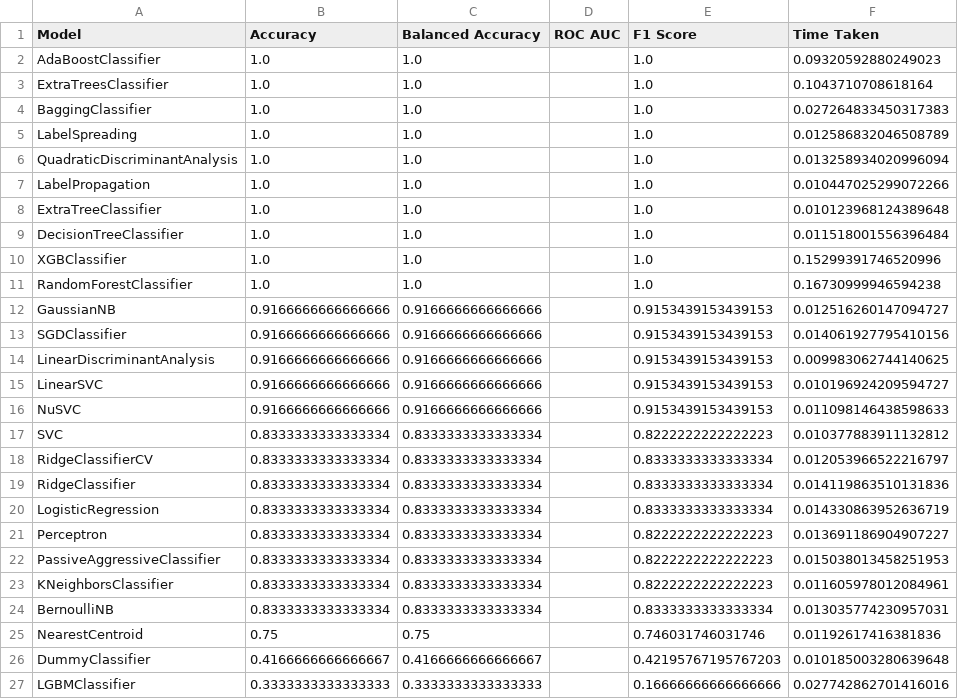
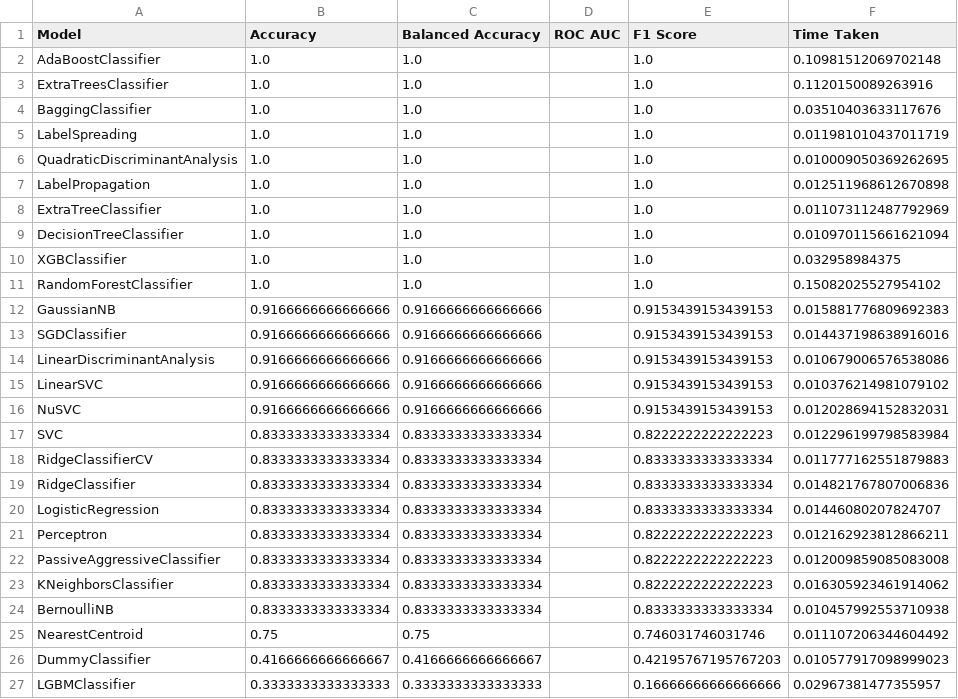
Before and after one commit to Ebenco36/MyBioinformaticsProjectCode, a CSV file: machineLearning/modelTained.csv, drawn as a sheet.

```diff
--- a/machineLearning/modelTained.csv
+++ b/machineLearning/modelTained.csv
@@ -1,27 +1,27 @@
 Model,Accuracy,Balanced Accuracy,ROC AUC,F1 Score,Time Taken
-AdaBoostClassifier,1.0,1.0,,1.0,0.09320592880249023
-ExtraTreesClassifier,1.0,1.0,,1.0,0.1043710708618164
-BaggingClassifier,1.0,1.0,,1.0,0.027264833450317383
-LabelSpreading,1.0,1.0,,1.0,0.012586832046508789
-QuadraticDiscriminantAnalysis,1.0,1.0,,1.0,0.013258934020996094
-LabelPropagation,1.0,1.0,,1.0,0.010447025299072266
-ExtraTreeClassifier,1.0,1.0,,1.0,0.010123968124389648
-DecisionTreeClassifier,1.0,1.0,,1.0,0.011518001556396484
-XGBClassifier,1.0,1.0,,1.0,0.15299391746520996
-RandomForestClassifier,1.0,1.0,,1.0,0.16730999946594238
-GaussianNB,0.9166666666666666,0.9166666666666666,,0.9153439153439153,0.012516260147094727
-SGDClassifier,0.9166666666666666,0.9166666666666666,,0.9153439153439153,0.014061927795410156
-LinearDiscriminantAnalysis,0.9166666666666666,0.9166666666666666,,0.9153439153439153,0.009983062744140625
-LinearSVC,0.9166666666666666,0.9166666666666666,,0.9153439153439153,0.010196924209594727
-NuSVC,0.9166666666666666,0.9166666666666666,,0.9153439153439153,0.011098146438598633
-SVC,0.8333333333333334,0.8333333333333334,,0.8222222222222223,0.010377883911132812
-RidgeClassifierCV,0.8333333333333334,0.8333333333333334,,0.8333333333333334,0.012053966522216797
-RidgeClassifier,0.8333333333333334,0.8333333333333334,,0.8333333333333334,0.014119863510131836
-LogisticRegression,0.8333333333333334,0.8333333333333334,,0.8333333333333334,0.014330863952636719
-Perceptron,0.8333333333333334,0.8333333333333334,,0.8222222222222223,0.013691186904907227
-PassiveAggressiveClassifier,0.8333333333333334,0.8333333333333334,,0.8222222222222223,0.015038013458251953
-KNeighborsClassifier,0.8333333333333334,0.8333333333333334,,0.8222222222222223,0.011605978012084961
-BernoulliNB,0.8333333333333334,0.8333333333333334,,0.8333333333333334,0.013035774230957031
-NearestCentroid,0.75,0.75,,0.746031746031746,0.01192617416381836
-DummyClassifier,0.4166666666666667,0.4166666666666667,,0.42195767195767203,0.010185003280639648
-LGBMClassifier,0.3333333333333333,0.3333333333333333,,0.16666666666666666,0.027742862701416016
+AdaBoostClassifier,1.0,1.0,,1.0,0.10981512069702148
+ExtraTreesClassifier,1.0,1.0,,1.0,0.1120150089263916
+BaggingClassifier,1.0,1.0,,1.0,0.03510403633117676
+LabelSpreading,1.0,1.0,,1.0,0.011981010437011719
+QuadraticDiscriminantAnalysis,1.0,1.0,,1.0,0.010009050369262695
+LabelPropagation,1.0,1.0,,1.0,0.012511968612670898
+ExtraTreeClassifier,1.0,1.0,,1.0,0.011073112487792969
+DecisionTreeClassifier,1.0,1.0,,1.0,0.010970115661621094
+XGBClassifier,1.0,1.0,,1.0,0.032958984375
+RandomForestClassifier,1.0,1.0,,1.0,0.15082025527954102
+GaussianNB,0.9166666666666666,0.9166666666666666,,0.9153439153439153,0.015881776809692383
+SGDClassifier,0.9166666666666666,0.9166666666666666,,0.9153439153439153,0.014437198638916016
+LinearDiscriminantAnalysis,0.9166666666666666,0.9166666666666666,,0.9153439153439153,0.010679006576538086
+LinearSVC,0.9166666666666666,0.9166666666666666,,0.9153439153439153,0.010376214981079102
+NuSVC,0.9166666666666666,0.9166666666666666,,0.9153439153439153,0.012028694152832031
+SVC,0.8333333333333334,0.8333333333333334,,0.8222222222222223,0.012296199798583984
+RidgeClassifierCV,0.8333333333333334,0.8333333333333334,,0.8333333333333334,0.011777162551879883
+RidgeClassifier,0.8333333333333334,0.8333333333333334,,0.8333333333333334,0.014821767807006836
+LogisticRegression,0.8333333333333334,0.8333333333333334,,0.8333333333333334,0.01446080207824707
+Perceptron,0.8333333333333334,0.8333333333333334,,0.8222222222222223,0.012162923812866211
+PassiveAggressiveClassifier,0.8333333333333334,0.8333333333333334,,0.8222222222222223,0.012009859085083008
+KNeighborsClassifier,0.8333333333333334,0.8333333333333334,,0.8222222222222223,0.016305923461914062
+BernoulliNB,0.8333333333333334,0.8333333333333334,,0.8333333333333334,0.010457992553710938
+NearestCentroid,0.75,0.75,,0.746031746031746,0.011107206344604492
+DummyClassifier,0.4166666666666667,0.4166666666666667,,0.42195767195767203,0.010577917098999023
+LGBMClassifier,0.3333333333333333,0.3333333333333333,,0.16666666666666666,0.02967381477355957
```
Also changed, not shown: 14 other files.
